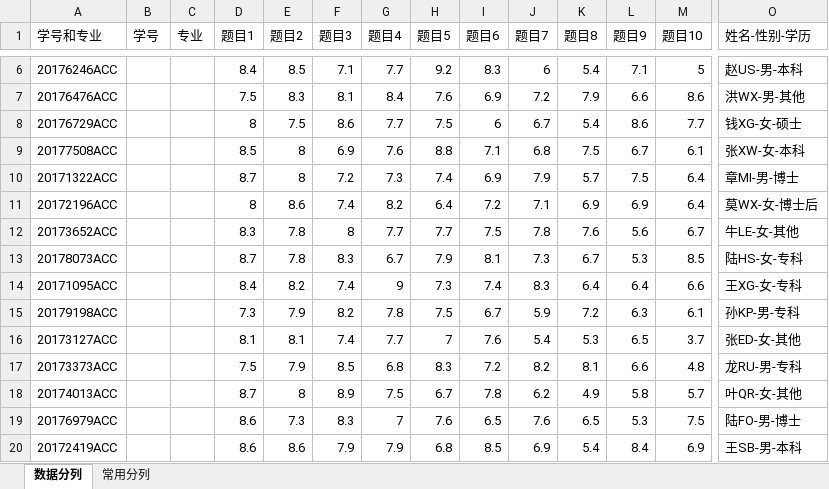
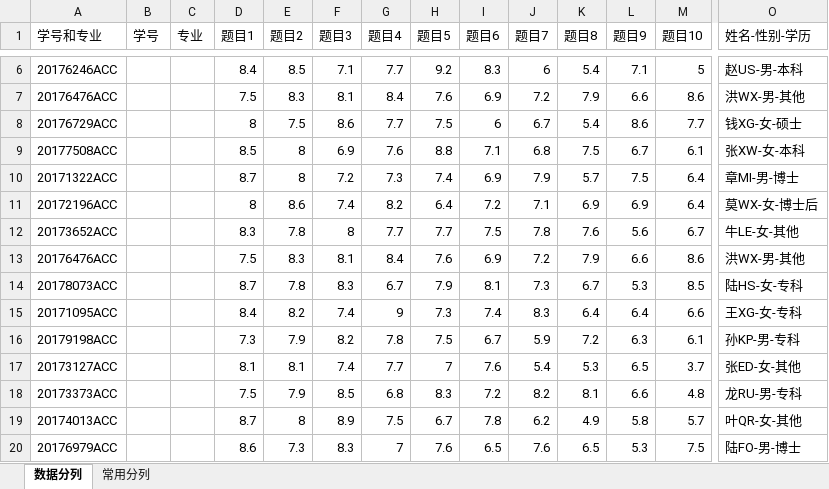
Before and after one commit to huhuiyu/ncre, an Excel workbook: wps/excel/13-删除重复项与数据分列/ET.xlsx, sheet 数据分列, drawn as a sheet; only a part is shown, gaps mark what is left out; the shorter side is filled out with more unchanged rows; values as stored, in another font and other column widths than the file's, no borders; rows hold the shown columns only; the diff names each change by its address in the sheet, - before the commit and + after, or states it on an @@ line.

Commit message:
分列数据错误问题

```diff
--- a/wps/excel/13-删除重复项与数据分列/ET.xlsx (sheet 数据分列)
+++ b/wps/excel/13-删除重复项与数据分列/ET.xlsx (sheet 数据分列)
+row 13: 20176476ACC |  |  | 7.5 | 8.3 | 8.1 | 8.4 | 7.6 | 6.9 | 7.2 | 7.9 | 6.6 | 8.6 | 洪WX-男-其他
```
Also changed, not shown: charts or pictures.
